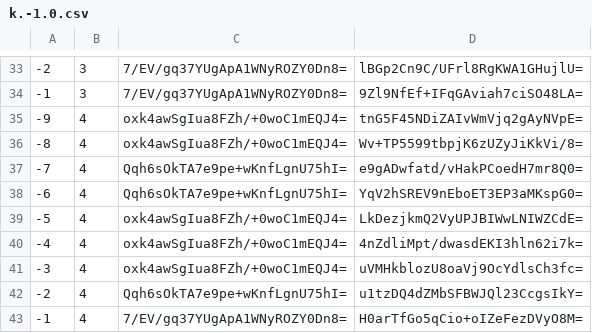
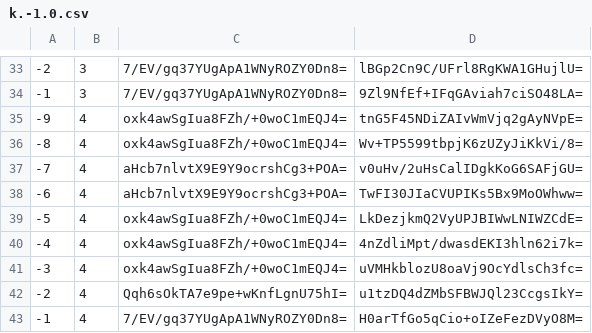
Before and after one commit to counterfitninja/chilled-overworld, a CSV file: tiles/zoom.-1/metadata/k.-1.0.csv, drawn as a sheet; only a part is shown, gaps mark what is left out.

```diff
--- a/tiles/zoom.-1/metadata/k.-1.0.csv
+++ b/tiles/zoom.-1/metadata/k.-1.0.csv
@@ -36,4 +36,4 @@
 -8,4,oxk4awSgIua8FZh/+0woC1mEQJ4=,Wv+TP5599tbpjK6zUZyJiKkVi/8=
--7,4,Qqh6sOkTA7e9pe+wKnfLgnU75hI=,e9gADwfatd/vHakPCoedH7mr8Q0=
--6,4,Qqh6sOkTA7e9pe+wKnfLgnU75hI=,YqV2hSREV9nEboET3EP3aMKspG0=
+-7,4,aHcb7nlvtX9E9Y9ocrshCg3+POA=,v0uHv/2uHsCalIDgkKoG6SAFjGU=
+-6,4,aHcb7nlvtX9E9Y9ocrshCg3+POA=,TwFI30JIaCVUPIKs5Bx9MoOWhww=
 -5,4,oxk4awSgIua8FZh/+0woC1mEQJ4=,LkDezjkmQ2VyUPJBIWwLNIWZCdE=
```
Also changed, not shown: tiles/zoom.-1/metadata/k.0.0.csv, tiles/zoom.-2/metadata/k.-1.0.csv, 50 other files.
